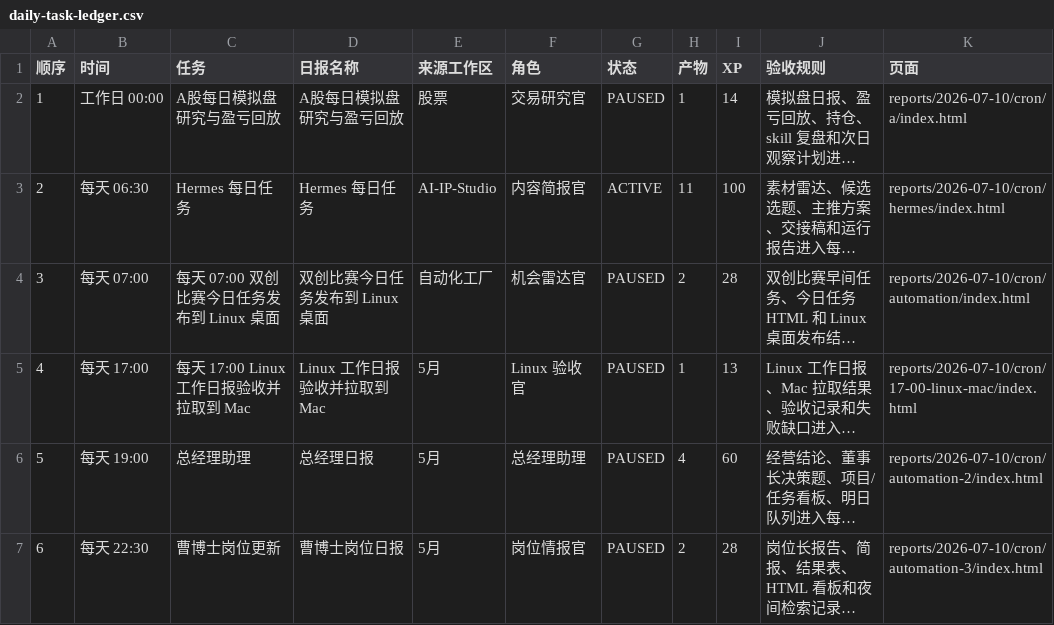
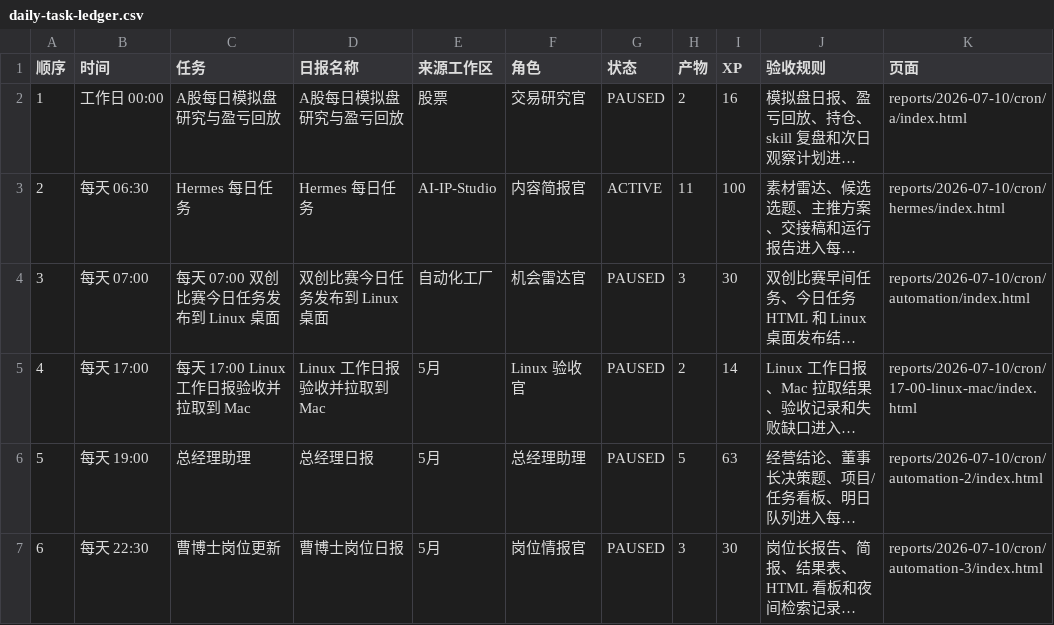
Before and after one commit to schovayang-creator/automation-command-center, a CSV file: data/tables/daily-task-ledger.csv, drawn as a sheet; long unchanged cells end in …; the diff names each change by its address in the sheet, - before the commit and + after, or states it on an @@ line.

```diff
--- a/data/tables/daily-task-ledger.csv
+++ b/data/tables/daily-task-ledger.csv
-H2 (产物): 1
+H2 (产物): 2
-I2 (XP): 14
+I2 (XP): 16
-H4 (产物): 2
+H4 (产物): 3
-I4 (XP): 28
+I4 (XP): 30
-H5 (产物): 1
+H5 (产物): 2
-I5 (XP): 13
+I5 (XP): 14
-H6 (产物): 4
+H6 (产物): 5
-I6 (XP): 60
+I6 (XP): 63
-H7 (产物): 2
+H7 (产物): 3
-I7 (XP): 28
+I7 (XP): 30
```
Also changed, not shown: data/tables/automation-ledger.csv, data/tables/module-ledger.csv, 53 other files.
